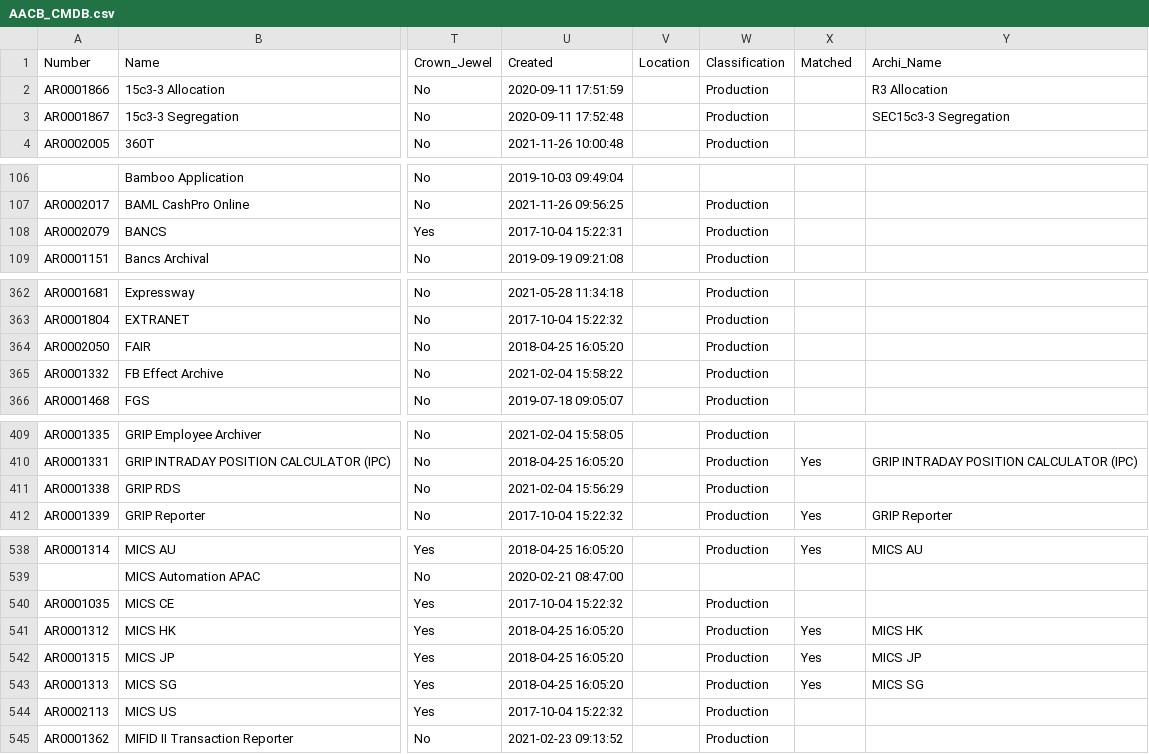
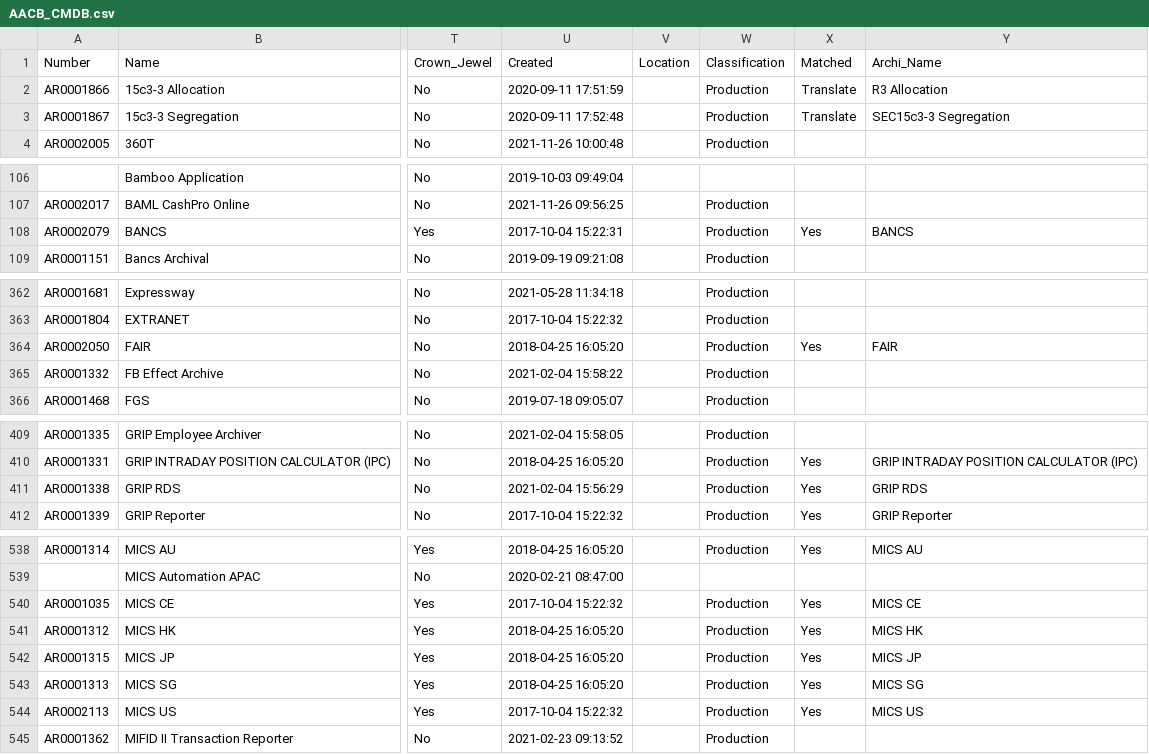
Before and after one commit to zackpan/archi, a CSV file: AACB_CMDB.csv, drawn as a sheet; only a part is shown, gaps mark what is left out; the diff covers the shown part only; the diff names each change by its address in the sheet, - before the commit and + after, or states it on an @@ line.

Commit message:
added translation

```diff
--- a/AACB_CMDB.csv
+++ b/AACB_CMDB.csv
-X2:X3 (Matched): (empty)
+X2:X3 (Matched): Translate
-X108 (Matched): (empty)
+X108 (Matched): Yes
-Y108 (Archi_Name): (empty)
+Y108 (Archi_Name): BANCS
-X364 (Matched): (empty)
+X364 (Matched): Yes
-Y364 (Archi_Name): (empty)
+Y364 (Archi_Name): FAIR
-X411 (Matched): (empty)
+X411 (Matched): Yes
-Y411 (Archi_Name): (empty)
+Y411 (Archi_Name): GRIP RDS
-X540 (Matched): (empty)
+X540 (Matched): Yes
-Y540 (Archi_Name): (empty)
+Y540 (Archi_Name): MICS CE
-X544 (Matched): (empty)
+X544 (Matched): Yes
-Y544 (Archi_Name): (empty)
+Y544 (Archi_Name): MICS US
```
Also changed, not shown: 12 edited cells elsewhere in this file, MatchResult.csv, 2 other files.
